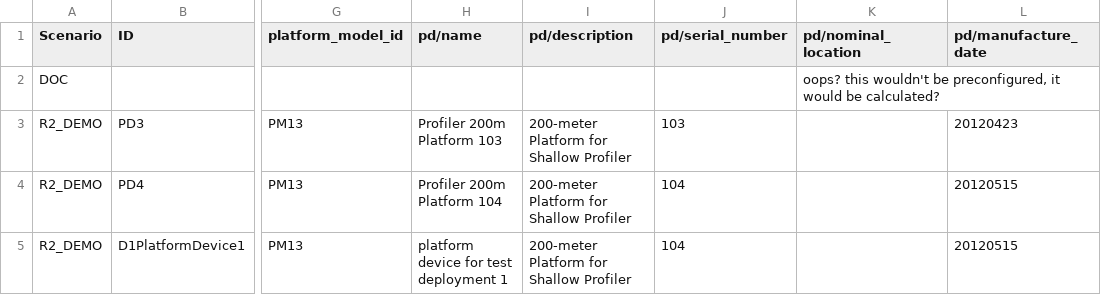
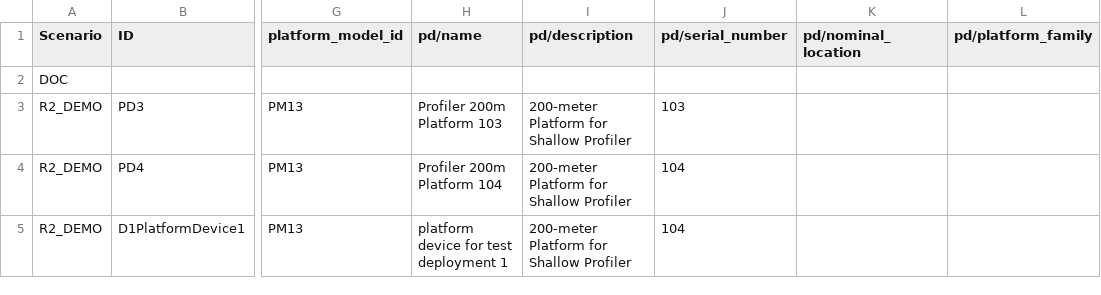
Before and after one commit to ooici/ion-definitions, a CSV file: res/preload/r2_ioc/PlatformDevice.csv, drawn as a sheet; only a part is shown, gaps mark what is left out; the diff names each change by its address in the sheet, - before the commit and + after, or states it on an @@ line.

```diff
--- a/res/preload/r2_ioc/PlatformDevice.csv
+++ b/res/preload/r2_ioc/PlatformDevice.csv
-L1: pd/manufacture_date
+L1: pd/platform_family
-K2 (pd/nominal_location): oops? this wouldn't be preconfigured, it would be calculated?
+K2 (pd/nominal_location): (empty)
-L3 (pd/platform_family): 20120423
+L3 (pd/platform_family): (empty)
-L4:L5 (pd/platform_family): 20120515
+L4:L5 (pd/platform_family): (empty)
```
Also changed, not shown: res/preload/r2_ioc/InstrumentDevice.csv, res/preload/r2_ioc/InstrumentModel.csv, 3 other files.
